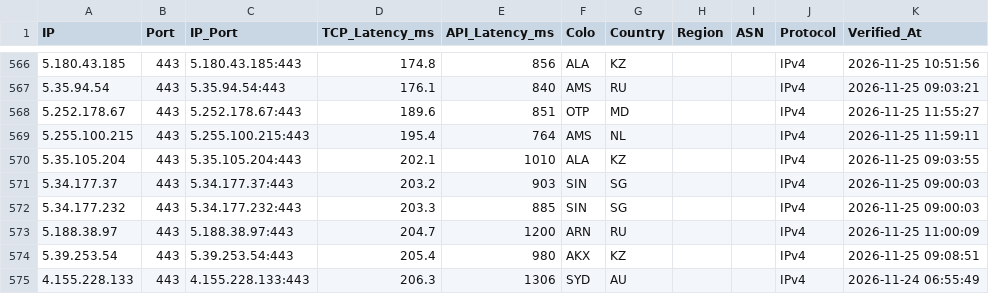
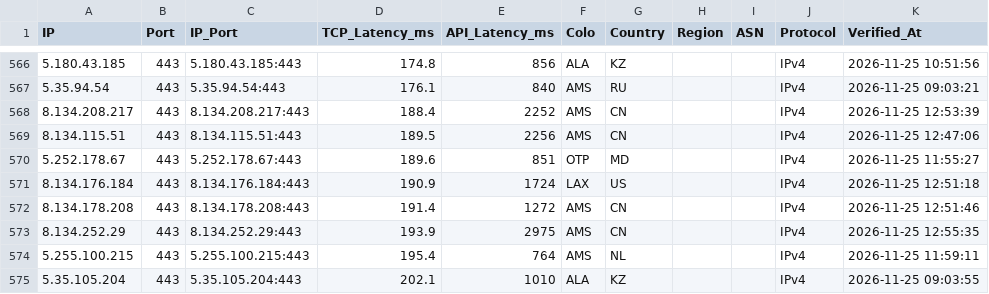
Before and after one commit to hjnzx01/ce-text-2, a CSV file: output/cf_verified.csv, drawn as a sheet; only a part is shown, gaps mark what is left out; the shorter side is filled out with more unchanged rows.

```diff
--- a/output/cf_verified.csv
+++ b/output/cf_verified.csv
@@ -567,3 +567,8 @@ IP,Port,IP_Port,TCP_Latency_ms,API_Latency_ms,Colo,Country,Region,ASN,Protocol,V
 5.35.94.54,443,5.35.94.54:443,176.1,840,AMS,RU,,,IPv4,2026-11-25 09:03:21
+8.134.208.217,443,8.134.208.217:443,188.4,2252,AMS,CN,,,IPv4,2026-11-25 12:53:39
+8.134.115.51,443,8.134.115.51:443,189.5,2256,AMS,CN,,,IPv4,2026-11-25 12:47:06
 5.252.178.67,443,5.252.178.67:443,189.6,851,OTP,MD,,,IPv4,2026-11-25 11:55:27
+8.134.176.184,443,8.134.176.184:443,190.9,1724,LAX,US,,,IPv4,2026-11-25 12:51:18
+8.134.178.208,443,8.134.178.208:443,191.4,1272,AMS,CN,,,IPv4,2026-11-25 12:51:46
+8.134.252.29,443,8.134.252.29:443,193.9,2975,AMS,CN,,,IPv4,2026-11-25 12:55:35
 5.255.100.215,443,5.255.100.215:443,195.4,764,AMS,NL,,,IPv4,2026-11-25 11:59:11
```
Also changed, not shown: 3 other files.
